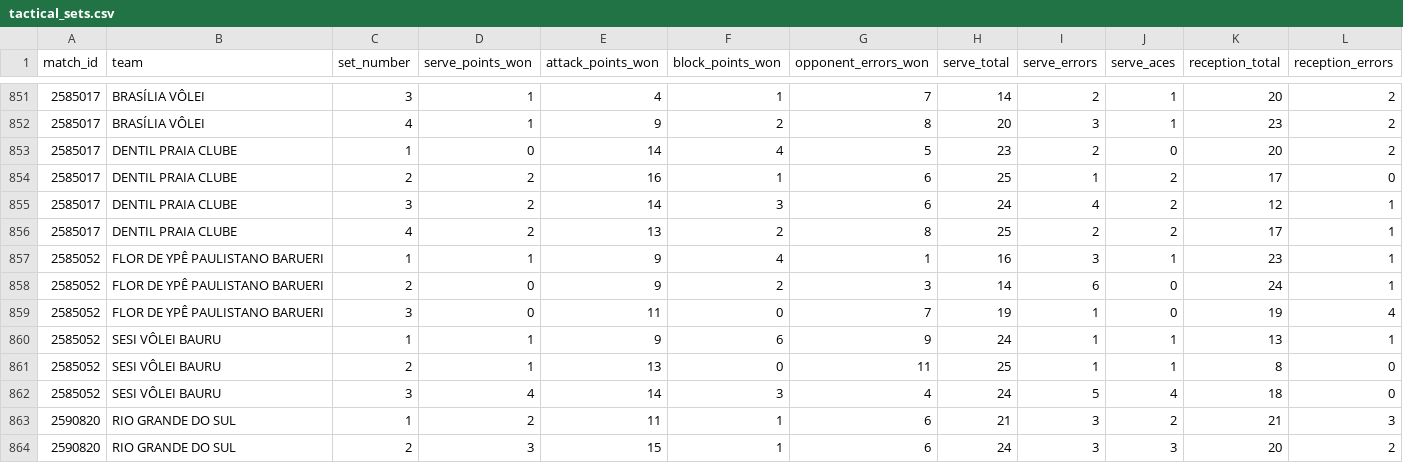
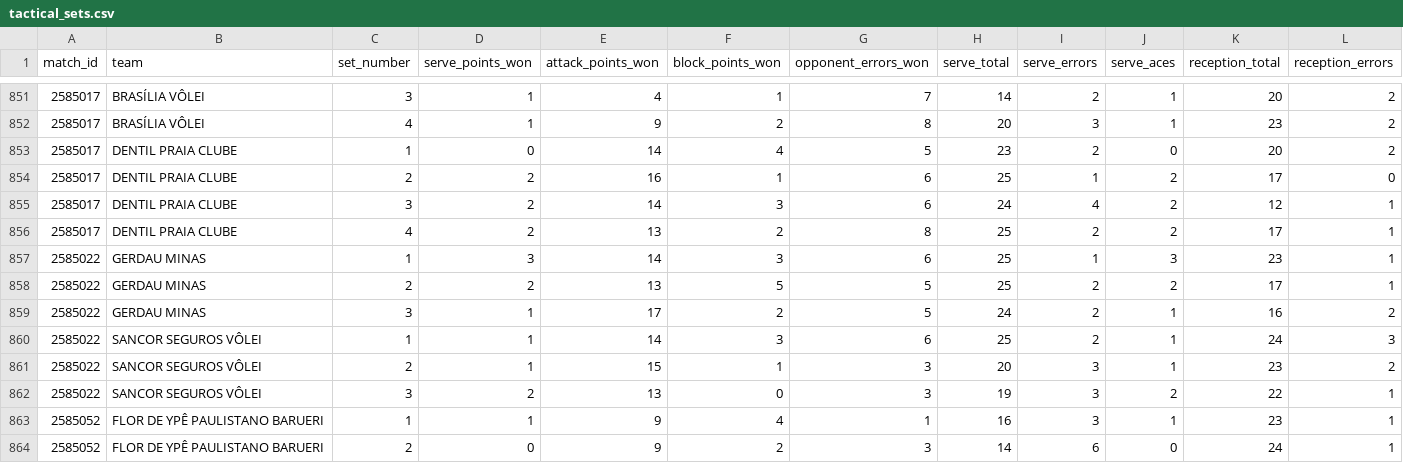
Before and after one commit to lucaaregis4r-ops/Dados-Voleibr, a CSV file: exports/tactical_sets.csv, drawn as a sheet; only a part is shown, gaps mark what is left out; the shorter side is filled out with more unchanged rows; rows hold the shown columns only; the diff names each change by its address in the sheet, - before the commit and + after, or states it on an @@ line.

```diff
--- a/exports/tactical_sets.csv
+++ b/exports/tactical_sets.csv
+row 857: 2585022 | GERDAU MINAS | 1 | 3 | 14 | 3 | 6 | 25 | 1 | 3 | 23 | 1
+row 858: 2585022 | GERDAU MINAS | 2 | 2 | 13 | 5 | 5 | 25 | 2 | 2 | 17 | 1
+row 859: 2585022 | GERDAU MINAS | 3 | 1 | 17 | 2 | 5 | 24 | 2 | 1 | 16 | 2
+row 860: 2585022 | SANCOR SEGUROS VÔLEI | 1 | 1 | 14 | 3 | 6 | 25 | 2 | 1 | 24 | 3
+row 861: 2585022 | SANCOR SEGUROS VÔLEI | 2 | 1 | 15 | 1 | 3 | 20 | 3 | 1 | 23 | 2
+row 862: 2585022 | SANCOR SEGUROS VÔLEI | 3 | 2 | 13 | 0 | 3 | 19 | 3 | 2 | 22 | 1
```
Also changed, not shown: exports/matches.csv, exports/players.csv, 39 other files.
